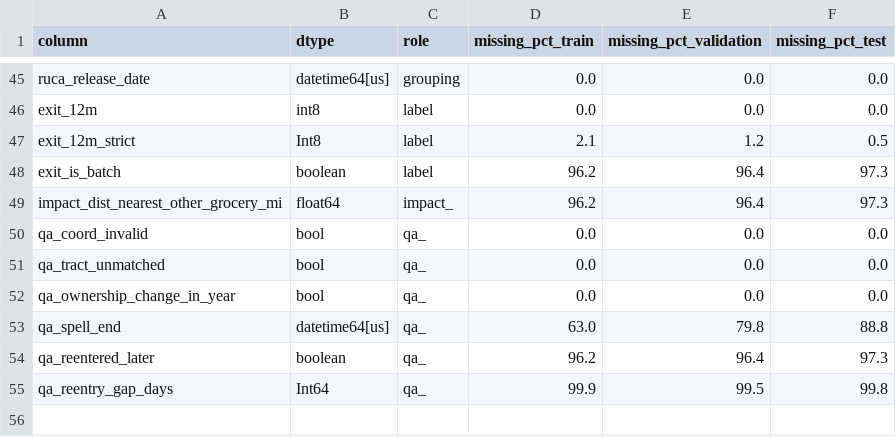
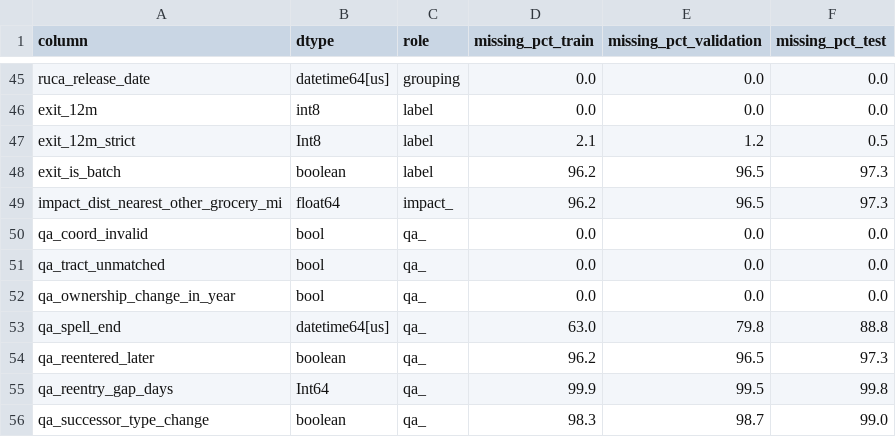
Before and after one commit to jrdn-sentosa/snap-grocery-exits-nc, a CSV file: docs/column_inventory.csv, drawn as a sheet; only a part is shown, gaps mark what is left out.

```diff
--- a/docs/column_inventory.csv
+++ b/docs/column_inventory.csv
@@ -47,4 +47,4 @@ exit_12m,int8,label,0.0,0.0,0.0
 exit_12m_strict,Int8,label,2.1,1.2,0.5
-exit_is_batch,boolean,label,96.2,96.4,97.3
-impact_dist_nearest_other_grocery_mi,float64,impact_,96.2,96.4,97.3
+exit_is_batch,boolean,label,96.2,96.5,97.3
+impact_dist_nearest_other_grocery_mi,float64,impact_,96.2,96.5,97.3
 qa_coord_invalid,bool,qa_,0.0,0.0,0.0
@@ -53,3 +53,4 @@ qa_ownership_change_in_year,bool,qa_,0.0,0.0,0.0
 qa_spell_end,datetime64[us],qa_,63.0,79.8,88.8
-qa_reentered_later,boolean,qa_,96.2,96.4,97.3
+qa_reentered_later,boolean,qa_,96.2,96.5,97.3
 qa_reentry_gap_days,Int64,qa_,99.9,99.5,99.8
+qa_successor_type_change,boolean,qa_,98.3,98.7,99.0
```
Also changed, not shown: figures/data/a_yearly_rates.csv, figures/data/b_rate_by_store_type_train.csv, 35 other files.
